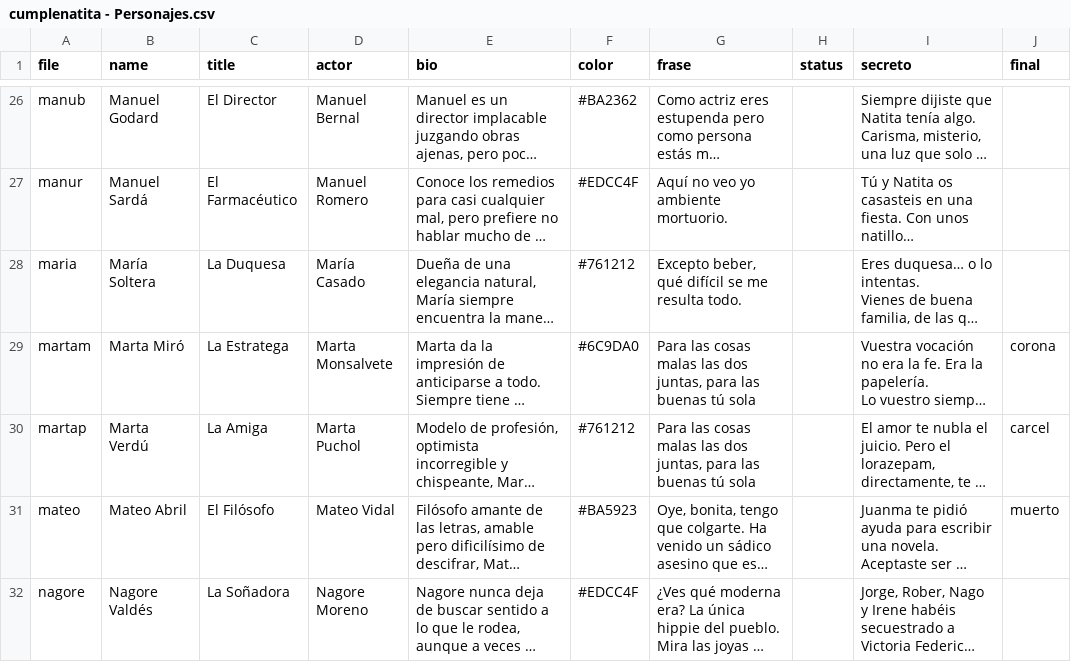
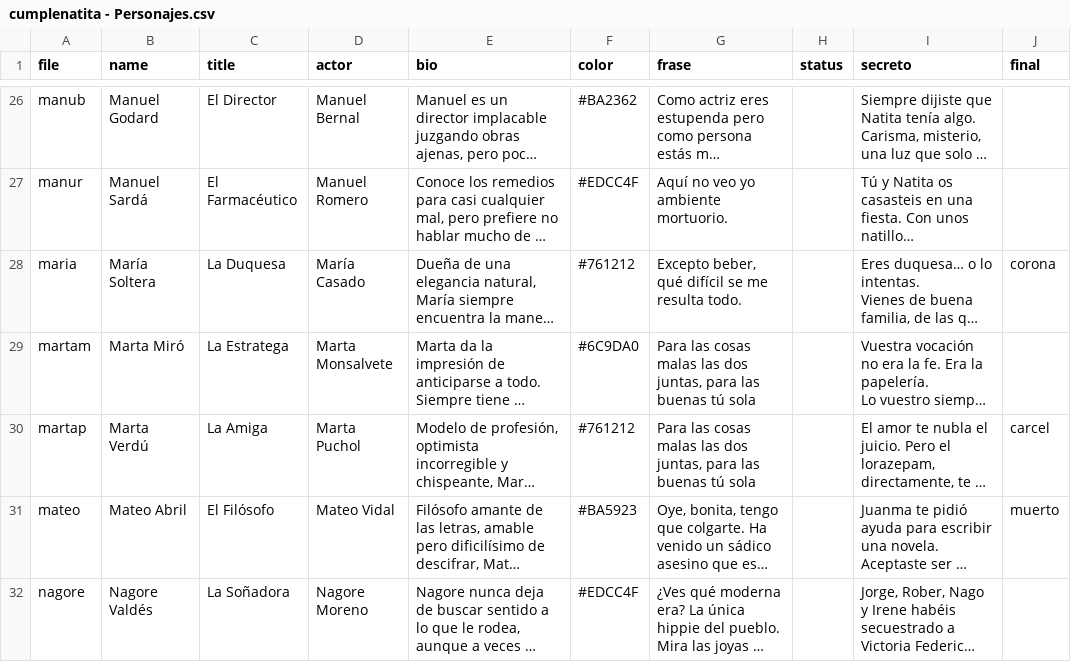
Before and after one commit to natitacruz/amigasalbordedeunataquedenervios, a CSV file: cumplenatita - Personajes.csv, drawn as a sheet; only a part is shown, gaps mark what is left out; long unchanged cells end in …; the diff names each change by its address in the sheet, - before the commit and + after, or states it on an @@ line.

Commit message:
added final script

```diff
--- a/cumplenatita - Personajes.csv
+++ b/cumplenatita - Personajes.csv
-J28 (final): (empty)
+J28 (final): corona
-J29 (final): corona
+J29 (final): (empty)
```
